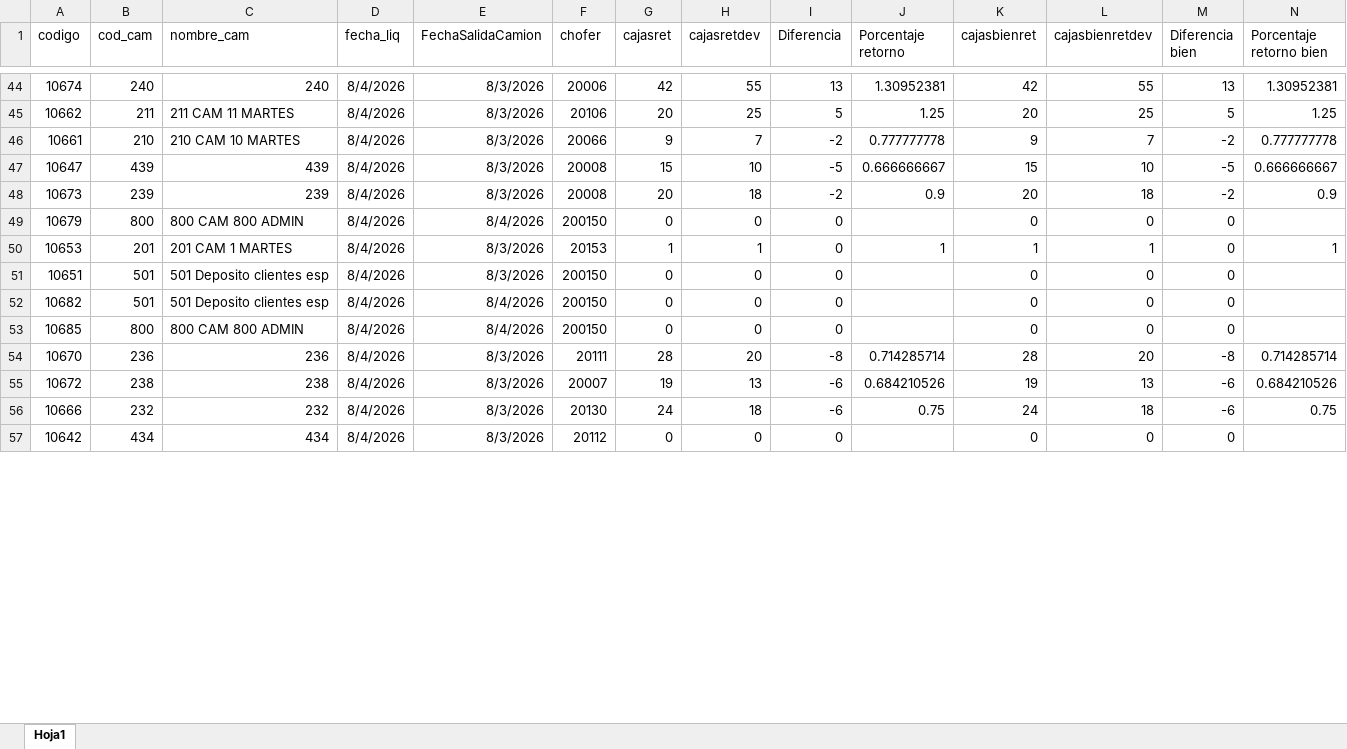
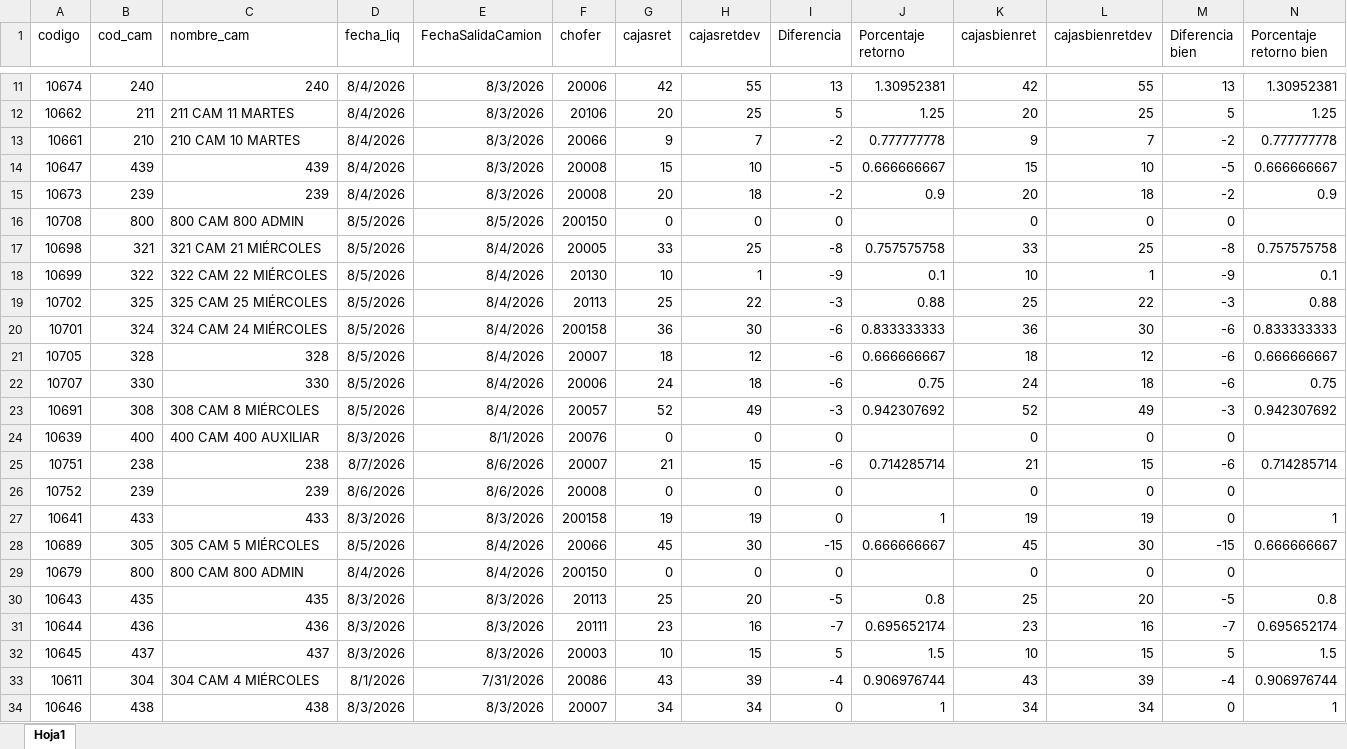
Before and after one commit to Nodus-app/sistema-operativo-nodus, an Excel workbook: data/cartones.xlsx, sheet Hoja1, drawn as a sheet; only a part is shown, gaps mark what is left out; the shorter side is filled out with more unchanged rows; values as stored, in another font and other column widths than the file's, no borders; rows hold the shown columns only; the diff covers the shown part only; the diff names each change by its address in the sheet, - before the commit and + after, or states it on an @@ line.

```diff
--- a/data/cartones.xlsx (sheet Hoja1)
+++ b/data/cartones.xlsx (sheet Hoja1)
+row 16: 10708 | 800 | 800 CAM 800 ADMIN | 8/5/2026 | 8/5/2026 | 200150 | 0 | 0 | 0 |  | 0 | 0 | 0
+row 17: 10698 | 321 | 321 CAM 21 MIÉRCOLES | 8/5/2026 | 8/4/2026 | 20005 | 33 | 25 | -8 | 0.757575758 | 33 | 25 | -8 | 0.757575758
+row 18: 10699 | 322 | 322 CAM 22 MIÉRCOLES | 8/5/2026 | 8/4/2026 | 20130 | 10 | 1 | -9 | 0.1 | 10 | 1 | -9 | 0.1
+row 19: 10702 | 325 | 325 CAM 25 MIÉRCOLES | 8/5/2026 | 8/4/2026 | 20113 | 25 | 22 | -3 | 0.88 | 25 | 22 | -3 | 0.88
+row 20: 10701 | 324 | 324 CAM 24 MIÉRCOLES | 8/5/2026 | 8/4/2026 | 200158 | 36 | 30 | -6 | 0.833333333 | 36 | 30 | -6 | 0.833333333
+row 21: 10705 | 328 | 328 | 8/5/2026 | 8/4/2026 | 20007 | 18 | 12 | -6 | 0.666666667 | 18 | 12 | -6 | 0.666666667
+row 22: 10707 | 330 | 330 | 8/5/2026 | 8/4/2026 | 20006 | 24 | 18 | -6 | 0.75 | 24 | 18 | -6 | 0.75
+row 23: 10691 | 308 | 308 CAM 8 MIÉRCOLES | 8/5/2026 | 8/4/2026 | 20057 | 52 | 49 | -3 | 0.942307692 | 52 | 49 | -3 | 0.942307692
@@ row 19 moved to row 24: 10639 @@
+row 25: 10751 | 238 | 238 | 8/7/2026 | 8/6/2026 | 20007 | 21 | 15 | -6 | 0.714285714 | 21 | 15 | -6 | 0.714285714
+row 26: 10752 | 239 | 239 | 8/6/2026 | 8/6/2026 | 20008 | 0 | 0 | 0 |  | 0 | 0 | 0
@@ row 20 moved to row 27: 10641 @@
+row 28: 10689 | 305 | 305 CAM 5 MIÉRCOLES | 8/5/2026 | 8/4/2026 | 20066 | 45 | 30 | -15 | 0.666666667 | 45 | 30 | -15 | 0.666666667
@@ row 21 moved to row 30: 10643 @@
@@ row 22 moved to row 31: 10644 @@
@@ row 23 moved to row 32: 10645 @@
@@ row 4 moved to row 33: 10611 @@
@@ row 24 moved to row 34: 10646 @@
```
Also changed, not shown: 92 added rows, 21 removed rows, 27 moved rows and 13 edited cells elsewhere in this sheet, data/Registro_de_Rechazos.xlsx, 1 other file.
